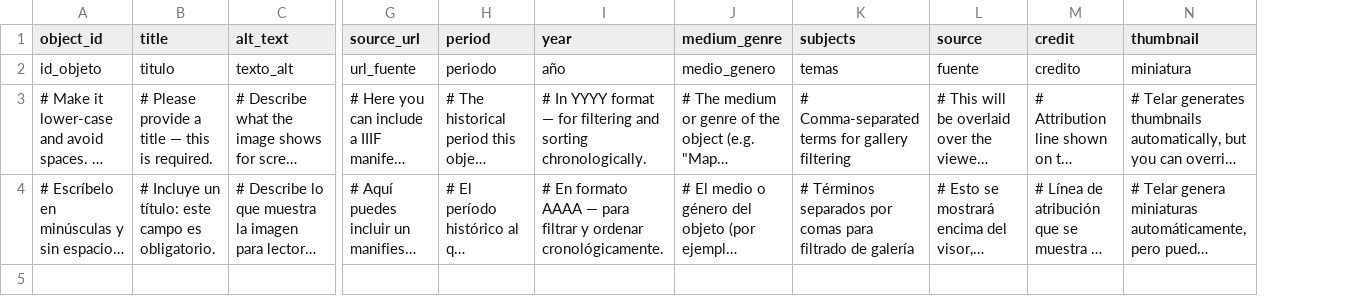
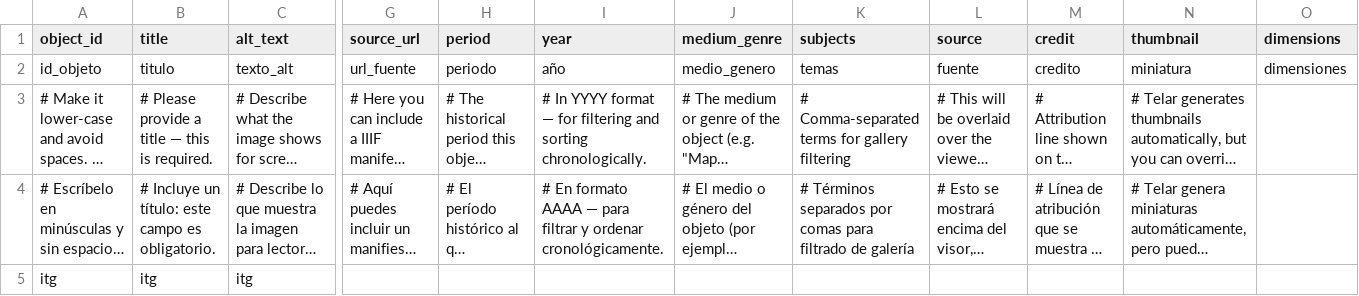
Before and after one commit to Paul-Benham/paulistesting, a CSV file: telar-content/spreadsheets/objects.csv, drawn as a sheet; only a part is shown, gaps mark what is left out; long unchanged cells end in …; rows hold the shown columns only; the diff names each change by its address in the sheet, - before the commit and + after, or states it on an @@ line.

```diff
--- a/telar-content/spreadsheets/objects.csv
+++ b/telar-content/spreadsheets/objects.csv
+column O (dimensions), row 2: dimensiones
+row 5: itg | itg | itg
```
Also changed, not shown: 1 other file.
